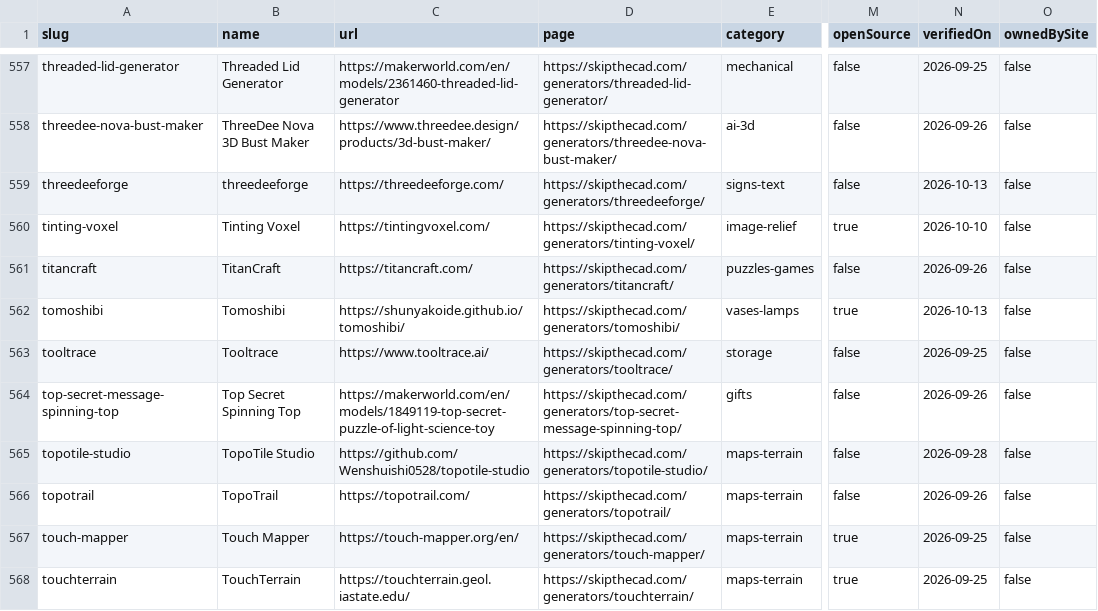
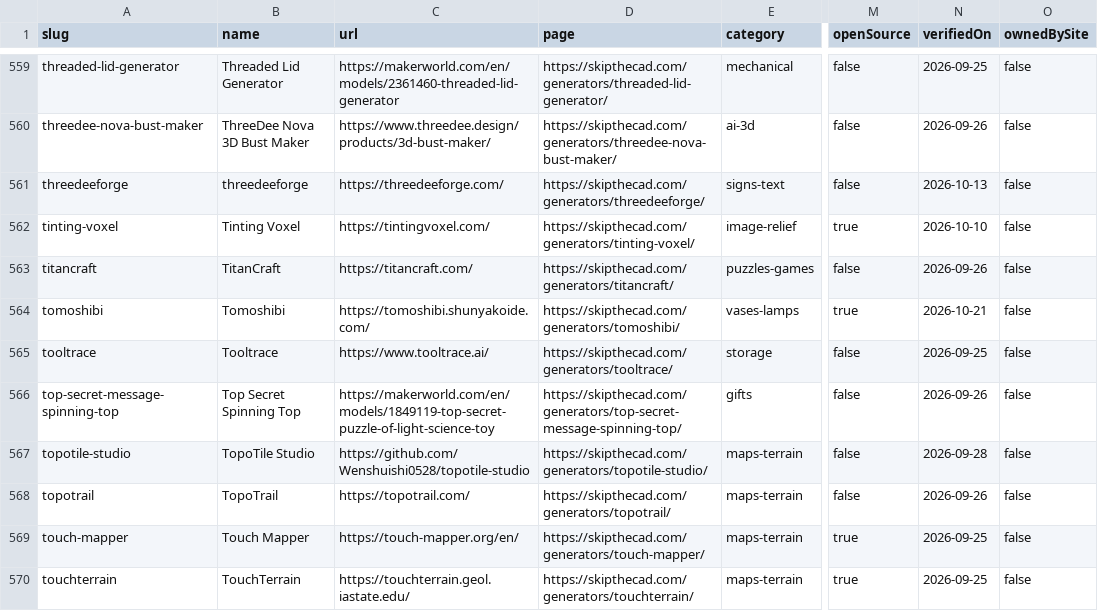
Before and after one commit to SimplySolid3D/3d-print-generators-dataset, a CSV file: data/generators.csv, drawn as a sheet; only a part is shown, gaps mark what is left out; addresses are those after the commit; the diff covers the shown part only; the diff names each change by its address in the sheet, - before the commit and + after, or states it on an @@ line.

```diff
--- a/data/generators.csv
+++ b/data/generators.csv
-C564 (url): https://shunyakoide.github.io/tomoshibi/
+C564 (url): https://tomoshibi.shunyakoide.com/
-N564 (verifiedOn): 2026-10-13
+N564 (verifiedOn): 2026-10-21
```
Also changed, not shown: 4 added rows and 5 edited cells elsewhere in this file, 2 other files.
